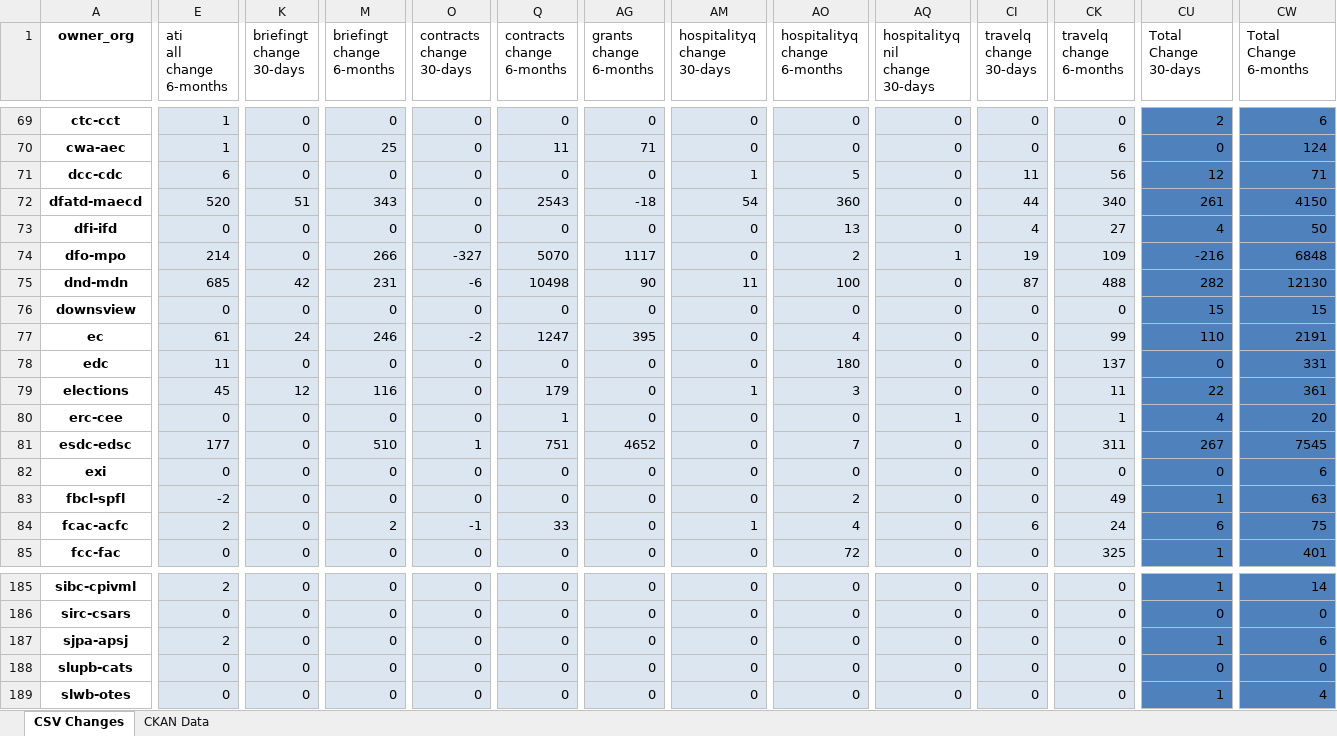
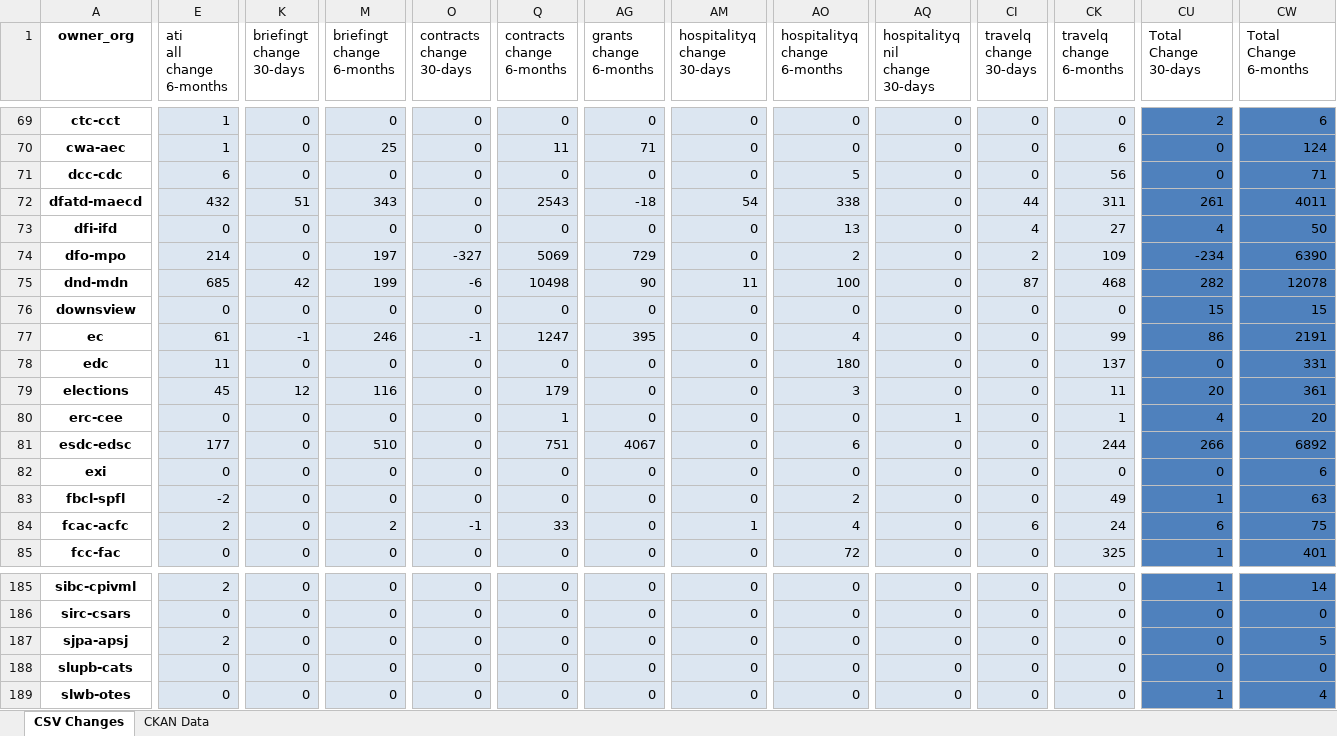
Before and after one commit to PatLittle/analytics-corporate-reporting, an Excel workbook: PD_CHANGES_RPT/PD_Activity.xlsx, sheet CSV Changes, drawn as a sheet; only a part is shown, gaps mark what is left out; values as stored, in another font and other column widths than the file's, no borders; the diff covers the shown part only; the diff names each change by its address in the sheet, - before the commit and + after, or states it on an @@ line.

```diff
--- a/PD_CHANGES_RPT/PD_Activity.xlsx (sheet CSV Changes)
+++ b/PD_CHANGES_RPT/PD_Activity.xlsx (sheet CSV Changes)
-AM71 (hospitalityq change 30-days): 1
+AM71 (hospitalityq change 30-days): 0
-CI71 (travelq change 30-days): 11
+CI71 (travelq change 30-days): 0
-CU71 (Total Change 30-days): 12
+CU71 (Total Change 30-days): 0
-E72 (ati all change 6-months): 520
+E72 (ati all change 6-months): 432
-AO72 (hospitalityq change 6-months): 360
+AO72 (hospitalityq change 6-months): 338
-CK72 (travelq change 6-months): 340
+CK72 (travelq change 6-months): 311
-CW72 (Total Change 6-months): 4150
+CW72 (Total Change 6-months): 4011
-M74 (briefingt change 6-months): 266
+M74 (briefingt change 6-months): 197
-Q74 (contracts change 6-months): 5070
+Q74 (contracts change 6-months): 5069
-AG74 (grants change 6-months): 1117
+AG74 (grants change 6-months): 729
-AQ74 (hospitalityq nil change 30-days): 1
+AQ74 (hospitalityq nil change 30-days): 0
-CI74 (travelq change 30-days): 19
+CI74 (travelq change 30-days): 2
-CU74 (Total Change 30-days): -216
+CU74 (Total Change 30-days): -234
-CW74 (Total Change 6-months): 6848
+CW74 (Total Change 6-months): 6390
-M75 (briefingt change 6-months): 231
+M75 (briefingt change 6-months): 199
-CK75 (travelq change 6-months): 488
+CK75 (travelq change 6-months): 468
-CW75 (Total Change 6-months): 12130
+CW75 (Total Change 6-months): 12078
-K77 (briefingt change 30-days): 24
+K77 (briefingt change 30-days): -1
-O77 (contracts change 30-days): -2
+O77 (contracts change 30-days): -1
-CU77 (Total Change 30-days): 110
+CU77 (Total Change 30-days): 86
-AM79 (hospitalityq change 30-days): 1
+AM79 (hospitalityq change 30-days): 0
-CU79 (Total Change 30-days): 22
+CU79 (Total Change 30-days): 20
-O81 (contracts change 30-days): 1
+O81 (contracts change 30-days): 0
-AG81 (grants change 6-months): 4652
+AG81 (grants change 6-months): 4067
-AO81 (hospitalityq change 6-months): 7
+AO81 (hospitalityq change 6-months): 6
-CK81 (travelq change 6-months): 311
+CK81 (travelq change 6-months): 244
-CU81 (Total Change 30-days): 267
+CU81 (Total Change 30-days): 266
-CW81 (Total Change 6-months): 7545
+CW81 (Total Change 6-months): 6892
-CU187 (Total Change 30-days): 1
+CU187 (Total Change 30-days): 0
-CW187 (Total Change 6-months): 6
+CW187 (Total Change 6-months): 5
```
Also changed, not shown: 235 edited cells elsewhere in this sheet, 1 other file.
